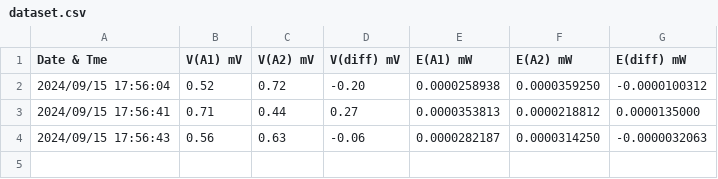
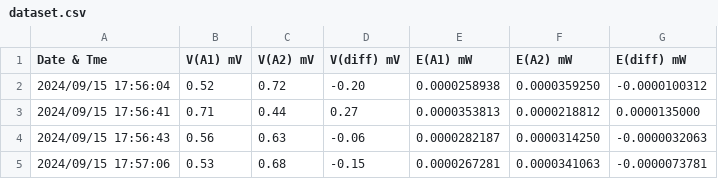
Before and after one commit to aeonSolutions/AeonLabs-Safety-Health, a CSV file: Measurements/datasets/dataset.csv, drawn as a sheet; the diff names each change by its address in the sheet, - before the commit and + after, or states it on an @@ line.

Commit message:
Update Measurements/datasets/dataset.csv via Smart EMF Monitor

```diff
--- a/Measurements/datasets/dataset.csv
+++ b/Measurements/datasets/dataset.csv
+row 5: 2024/09/15 17:57:06 | 0.53 | 0.68 | -0.15 | 0.0000267281 | 0.0000341063 | -0.0000073781
```
